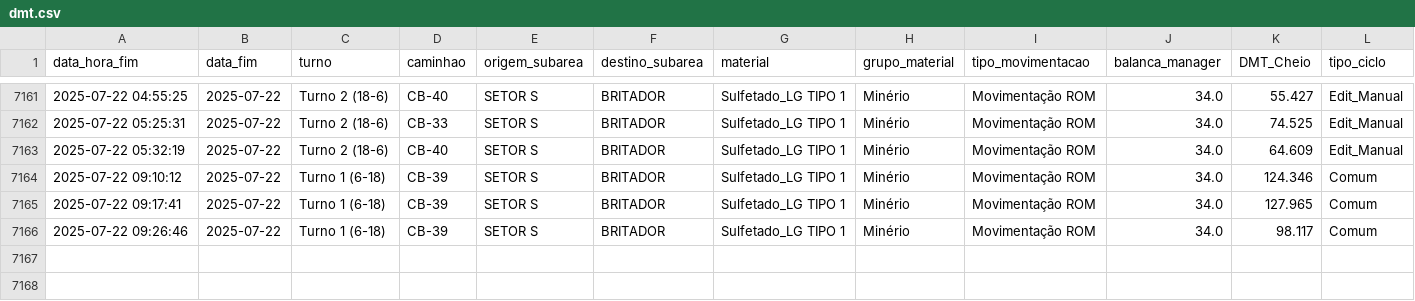
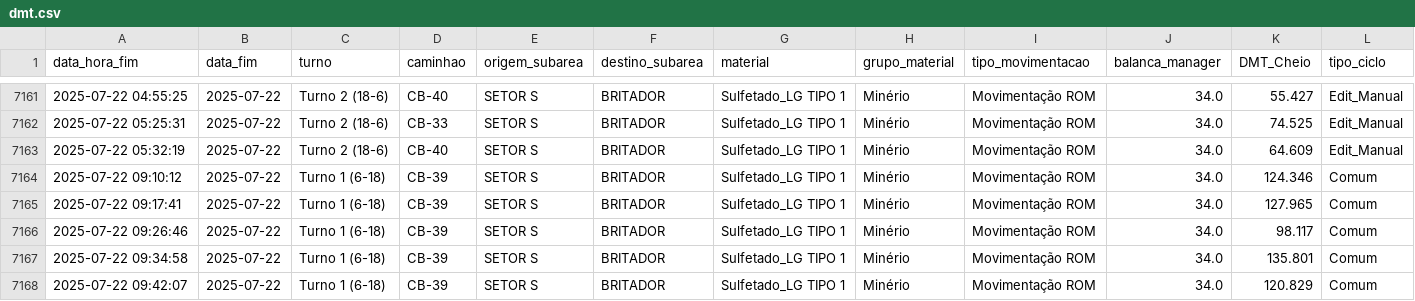
Before and after one commit to eduardosoros/app_controle_dmt, a CSV file: dados/dmt.csv, drawn as a sheet; only a part is shown, gaps mark what is left out; the diff names each change by its address in the sheet, - before the commit and + after, or states it on an @@ line.

Commit message:
Atualização automática via DSN de Usuário

```diff
--- a/dados/dmt.csv
+++ b/dados/dmt.csv
+row 7167: 2025-07-22 09:34:58 | 2025-07-22 | Turno 1 (6-18) | CB-39 | SETOR S | BRITADOR | Sulfetado_LG TIPO 1 | Minério | Movimentação ROM | 34.0 | 135.801 | Comum
+row 7168: 2025-07-22 09:42:07 | 2025-07-22 | Turno 1 (6-18) | CB-39 | SETOR S | BRITADOR | Sulfetado_LG TIPO 1 | Minério | Movimentação ROM | 34.0 | 120.829 | Comum
```
